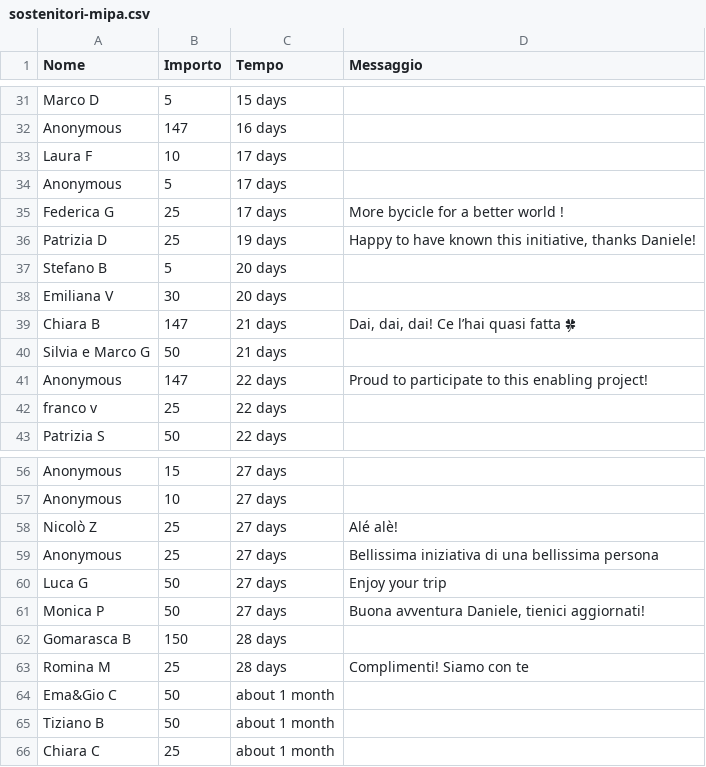
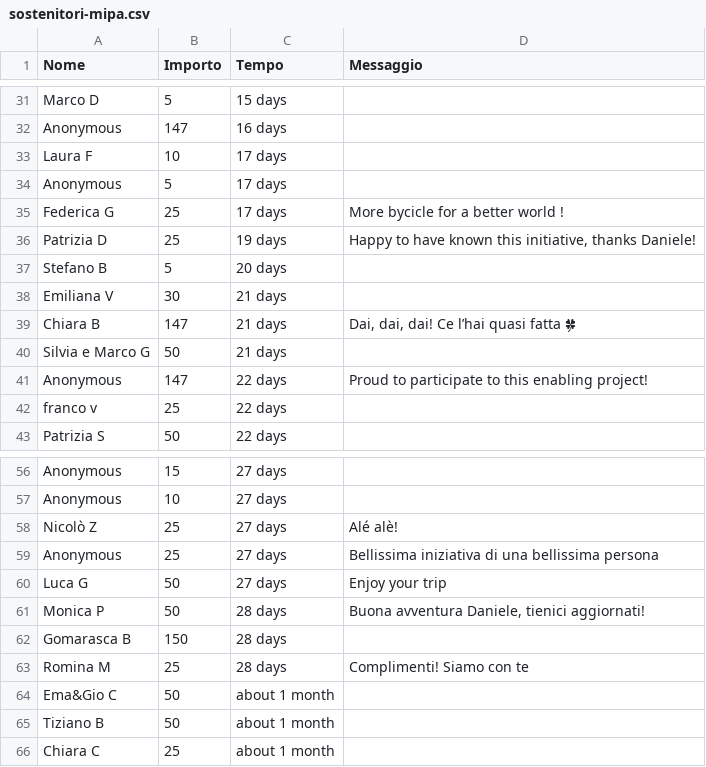
Before and after one commit to dannybag/inbiciperilmondo, a CSV file: sostenitori-mipa.csv, drawn as a sheet; only a part is shown, gaps mark what is left out; the diff covers the shown part only.

```diff
--- a/sostenitori-mipa.csv
+++ b/sostenitori-mipa.csv
@@ -37,3 +37,3 @@
 "Stefano B","5","20 days",""
-"Emiliana V","30","20 days",""
+"Emiliana V","30","21 days",""
 "Chiara B","147","21 days","Dai, dai, dai! Ce l’hai quasi fatta 🍀"
@@ -60,3 +60,3 @@
 "Luca G","50","27 days","Enjoy your trip"
-"Monica P","50","27 days","Buona avventura Daniele, tienici aggiornati!"
+"Monica P","50","28 days","Buona avventura Daniele, tienici aggiornati!"
 "Gomarasca B","150","28 days",""
```
Also changed, not shown: 8 edited cells elsewhere in this file, 1 other file.
